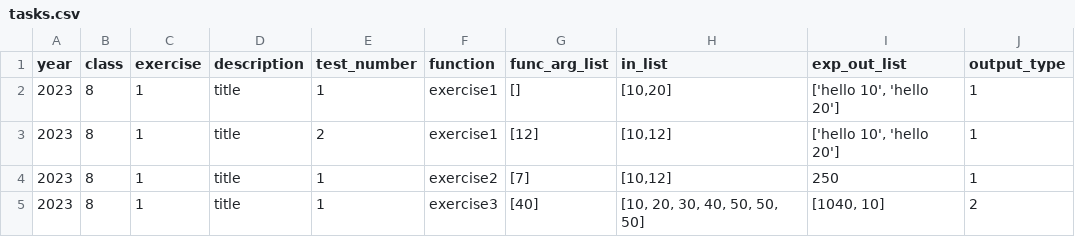
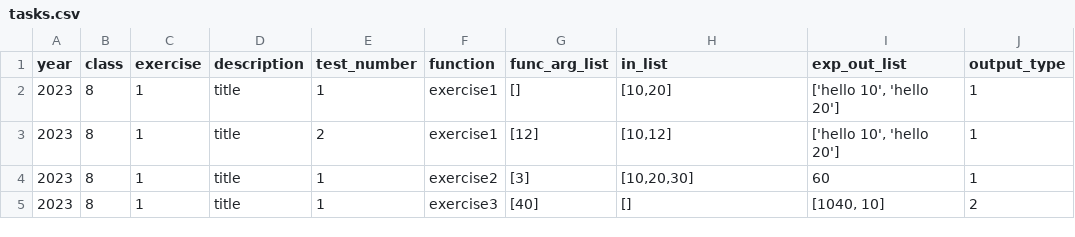
Before and after one commit to RabinSchool/auto_grading, a CSV file: tasks.csv, drawn as a sheet.

Commit message:
Update tasks.csv

```diff
--- a/tasks.csv
+++ b/tasks.csv
@@ -3,3 +3,3 @@ year;class;exercise;description;test_number;function;func_arg_list;in_list;exp_o
 2023;8;1;"title";2;exercise1;[12];[10,12];['hello 10', 'hello 20'];1
-2023;8;1;"title";1;exercise2;[7];[10,12];250;1
-2023;8;1;"title";1;exercise3;[40];[10, 20, 30, 40, 50, 50, 50];[1040, 10];2
+2023;8;1;"title";1;exercise2;[3];[10,20,30];60;1
+2023;8;1;"title";1;exercise3;[40];[];[1040, 10];2
```
